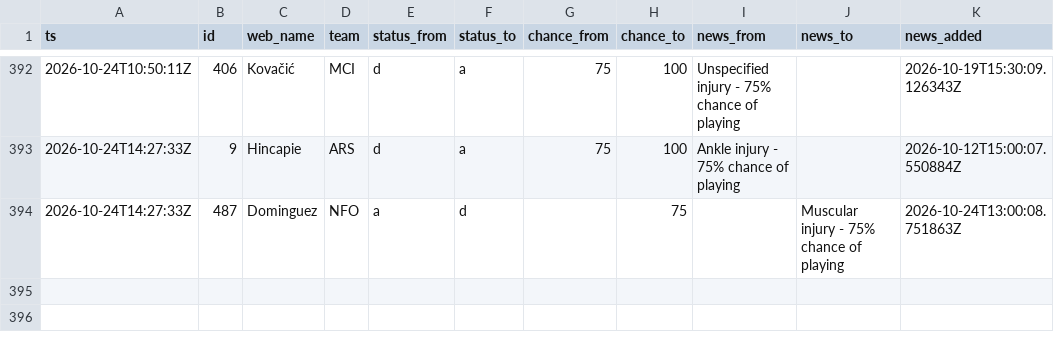
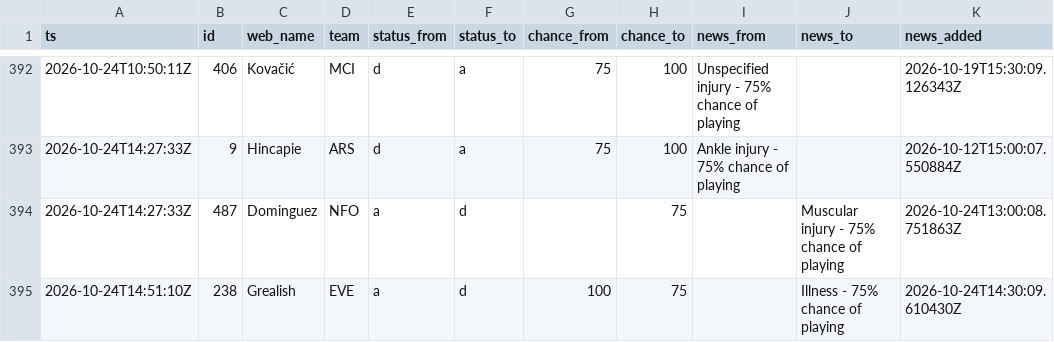
Before and after one commit to nr-jp/fpl-mirror, a CSV file: data/derived/news_log.csv, drawn as a sheet; only a part is shown, gaps mark what is left out.

```diff
--- a/data/derived/news_log.csv
+++ b/data/derived/news_log.csv
@@ -394 +394,2 @@ ts,id,web_name,team,status_from,status_to,chance_from,chance_to,news_from,news_t
 2026-10-24T14:27:33Z,487,Dominguez,NFO,a,d,,75,,Muscular injury - 75% chance of playing,2026-10-24T13:00:08.751863Z
+2026-10-24T14:51:10Z,238,Grealish,EVE,a,d,100,75,,Illness - 75% chance of playing,2026-10-24T14:30:09.610430Z
```
Also changed, not shown: data/derived/players.csv, 11 other files.
